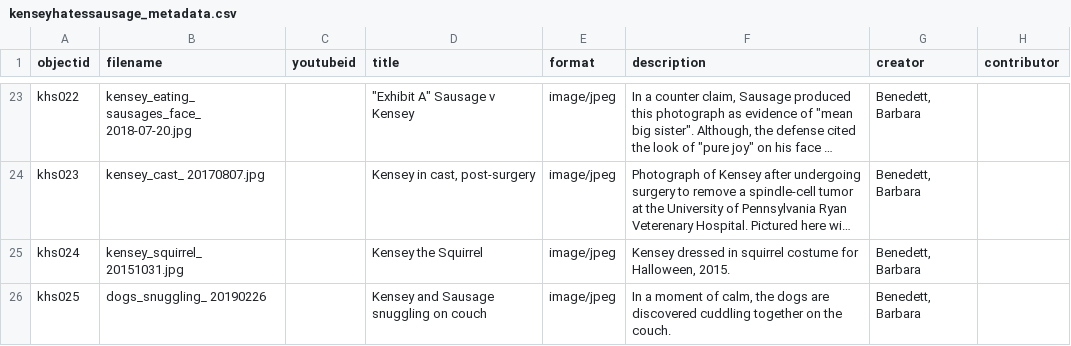
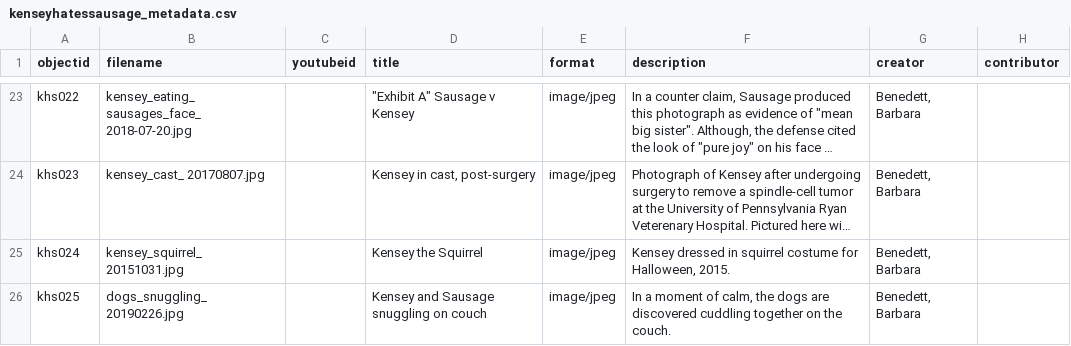
Before and after one commit to bjbene/KenseyHatesSausage, a CSV file: _data/kenseyhatessausage_metadata.csv, drawn as a sheet; only a part is shown, gaps mark what is left out; long unchanged cells end in …; the diff names each change by its address in the sheet, - before the commit and + after, or states it on an @@ line.

Commit message:
Update kenseyhatessausage_metadata.csv
added .jpeg to khs025

```diff
--- a/_data/kenseyhatessausage_metadata.csv
+++ b/_data/kenseyhatessausage_metadata.csv
-B26 (filename): dogs_snuggling_ 20190226
+B26 (filename): dogs_snuggling_ 20190226.jpg
```
